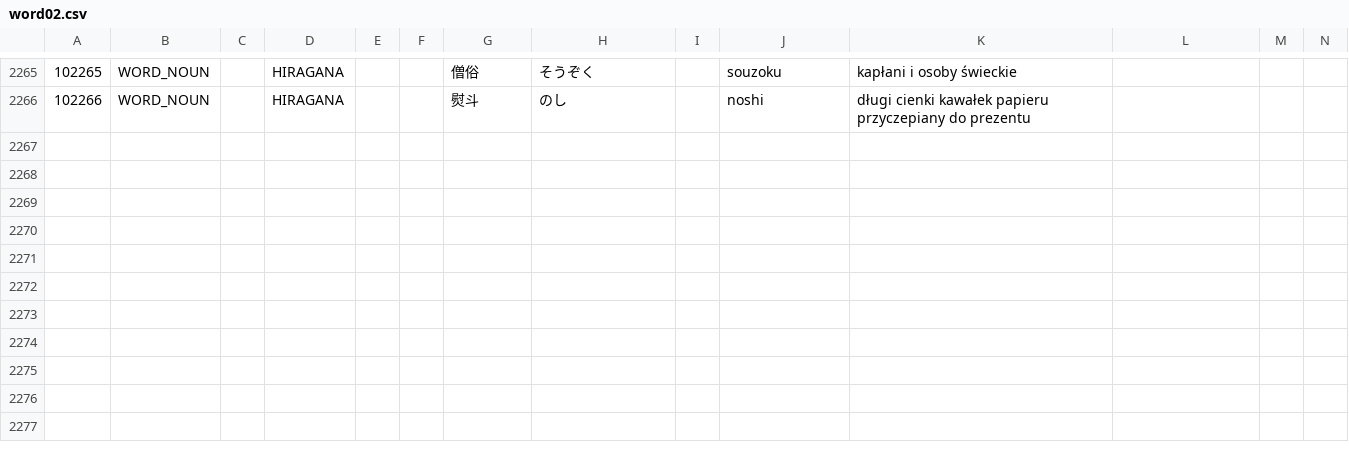
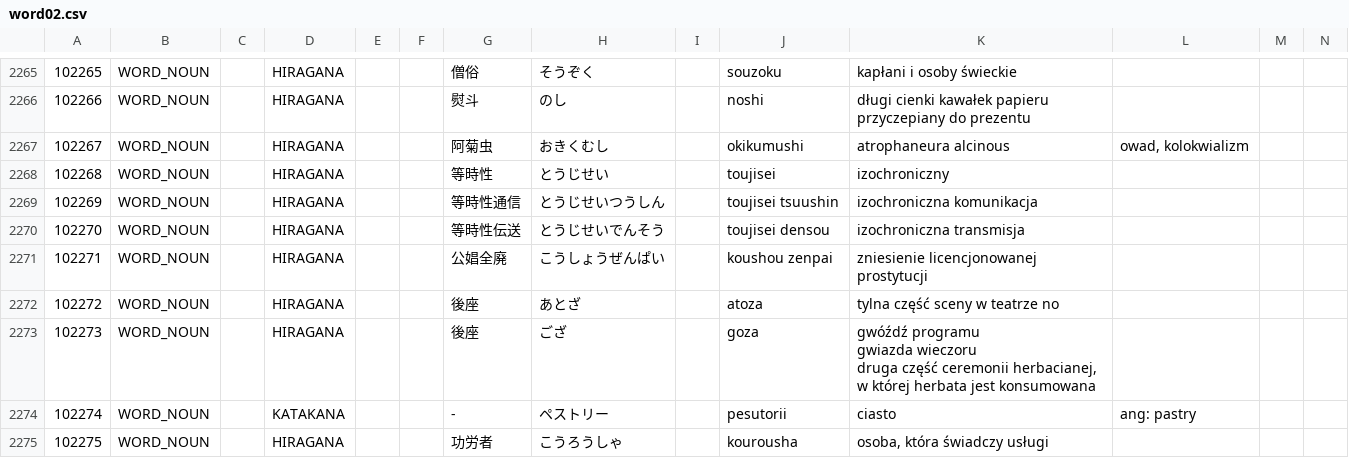
Before and after one commit to dedyk/JaponskiSlownik, a CSV file: input/word02.csv, drawn as a sheet; only a part is shown, gaps mark what is left out; ↵ is a line break in a cell; the diff names each change by its address in the sheet, - before the commit and + after, or states it on an @@ line.

Commit message:
update

```diff
--- a/input/word02.csv
+++ b/input/word02.csv
+row 2267: 102267 | WORD_NOUN |  | HIRAGANA |  |  | 阿菊虫 | おきくむし |  | okikumushi | atrophaneura alcinous | owad, kolokwializm
+row 2268: 102268 | WORD_NOUN |  | HIRAGANA |  |  | 等時性 | とうじせい |  | toujisei | izochroniczny
+row 2269: 102269 | WORD_NOUN |  | HIRAGANA |  |  | 等時性通信 | とうじせいつうしん |  | toujisei tsuushin | izochroniczna komunikacja
+row 2270: 102270 | WORD_NOUN |  | HIRAGANA |  |  | 等時性伝送 | とうじせいでんそう |  | toujisei densou | izochroniczna transmisja
+row 2271: 102271 | WORD_NOUN |  | HIRAGANA |  |  | 公娼全廃 | こうしょうぜんぱい |  | koushou zenpai | zniesienie licencjonowanej prostytucji
+row 2272: 102272 | WORD_NOUN |  | HIRAGANA |  |  | 後座 | あとざ |  | atoza | tylna część sceny w teatrze no
+row 2273: 102273 | WORD_NOUN |  | HIRAGANA |  |  | 後座 | ござ |  | goza | gwóźdź programu ↵ gwiazda wieczoru ↵ druga część ceremonii herbacianej, w której herbata jest konsumowana
+row 2274: 102274 | WORD_NOUN |  | KATAKANA |  |  | - | ペストリー |  | pesutorii | ciasto | ang: pastry
+row 2275: 102275 | WORD_NOUN |  | HIRAGANA |  |  | 功労者 | こうろうしゃ |  | kourousha | osoba, która świadczy usługi
```
